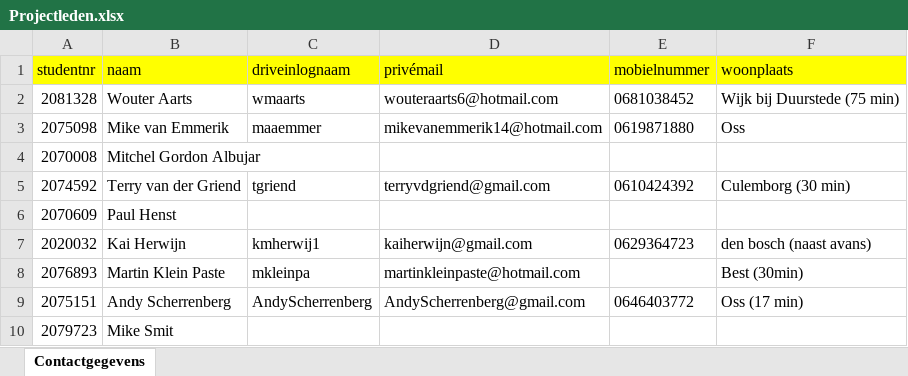
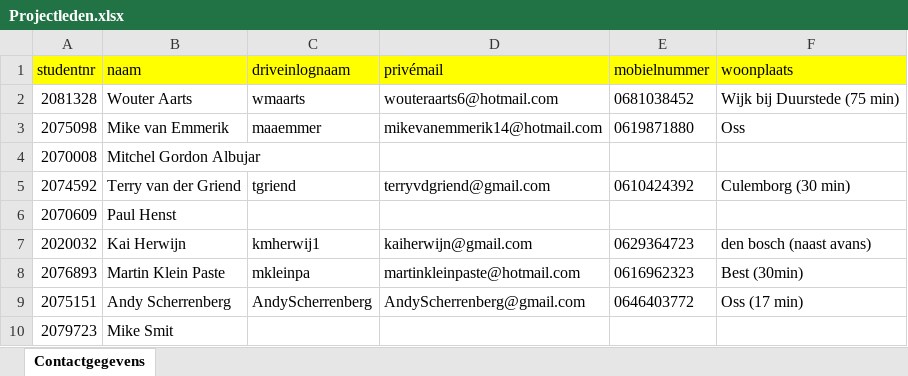
Before and after one commit to Spirit-Balanceholder/PROJ2_V_42IN02VTSOa, an Excel workbook: Projectleden.xlsx, sheet Contactgegevens, drawn as a sheet; values as stored, in another font and other column widths than the file's, no borders; the diff names each change by its address in the sheet, - before the commit and + after, or states it on an @@ line.

Commit message:
Tel nummer

```diff
--- a/Projectleden.xlsx (sheet Contactgegevens)
+++ b/Projectleden.xlsx (sheet Contactgegevens)
-E8 (mobielnummer): (empty)
+E8 (mobielnummer): 0616962323
```
